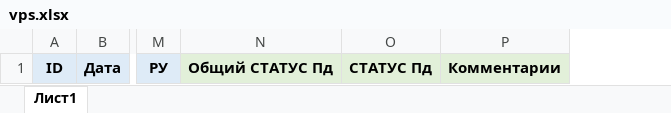
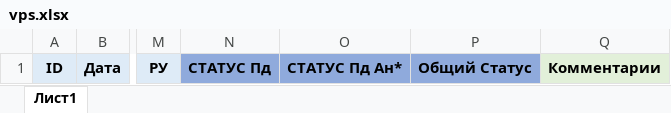
Before and after one commit to developerv2000/business-processes, an Excel workbook: storage/app/excel/templates/vps.xlsx, sheet Лист1, drawn as a sheet; only a part is shown, gaps mark what is left out; values as stored, in another font and other column widths than the file's, no borders; removed rows and columns are numbered as before the commit, all else as after; the diff names each change by its address in the sheet, - before the commit and + after, or states it on an @@ line.

Commit message:
Process statuses updated & one more status column added for VPS table

```diff
--- a/storage/app/excel/templates/vps.xlsx (sheet Лист1)
+++ b/storage/app/excel/templates/vps.xlsx (sheet Лист1)
-column N, row 1: Общий СТАТУС Пд
+column O, row 1: СТАТУС Пд Ан*
+column P, row 1: Общий Статус
-N1 fill: #E2F0D9
+N1 fill: #8FAADC
```
Also changed, not shown: 7 other files.
